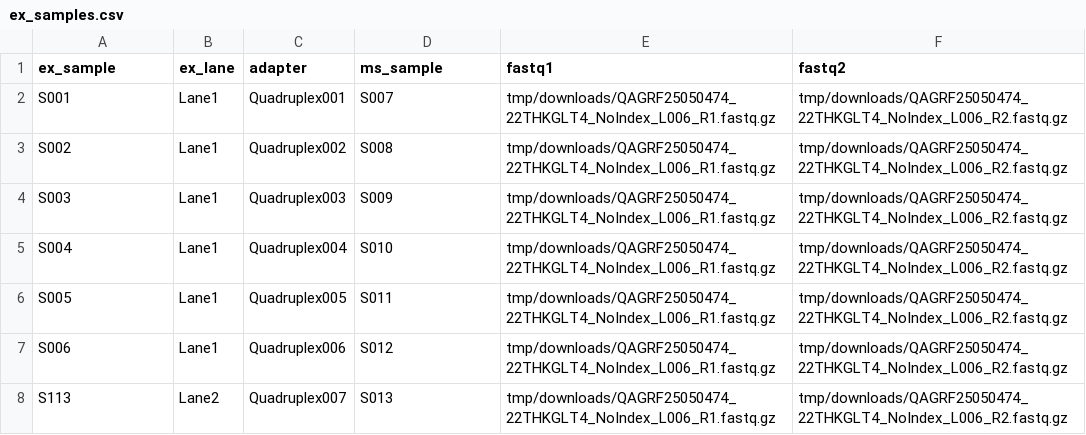
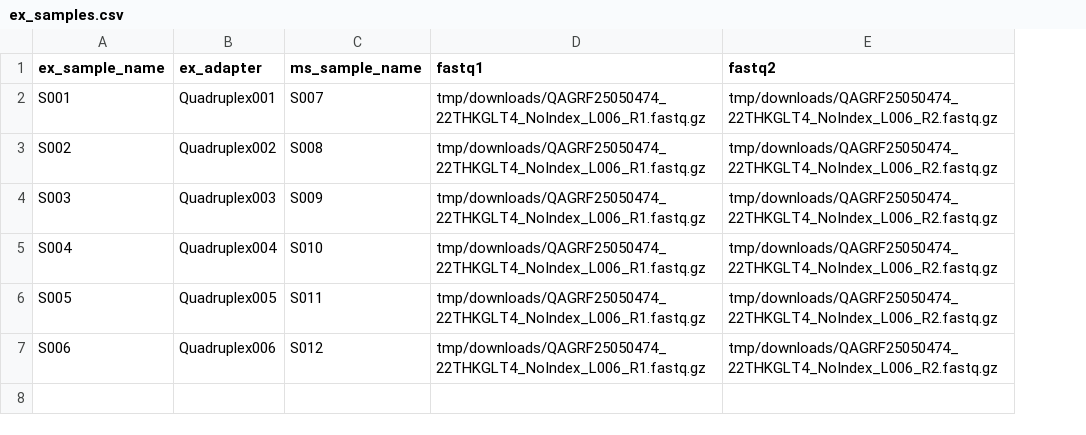
Before and after one commit to systematicmedicine/SomaticCODEC, a CSV file: config/ex_samples.csv, drawn as a sheet; removed rows and columns are numbered as before the commit, all else as after; the diff names each change by its address in the sheet, - before the commit and + after, or states it on an @@ line.

Commit message:
Updated format of config CSVs

```diff
--- a/config/ex_samples.csv
+++ b/config/ex_samples.csv
-column B (ex_lane), rows 2-7: all Lane1
-A1: ex_sample
+A1: ex_sample_name
-B1: adapter
+B1: ex_adapter
-C1: ms_sample
+C1: ms_sample_name
-row 8: S113 | Lane2 | Quadruplex007 | S013 | tmp/downloads/QAGRF25050474_22THKGLT4_NoIndex_L006_R1.fastq.gz | tmp/downloads/QAGRF25050474_22THKGLT4_NoIndex_L006_R2.fastq.gz
```
Also changed, not shown: config/ex_adapters.csv, config/ms_samples.csv.
